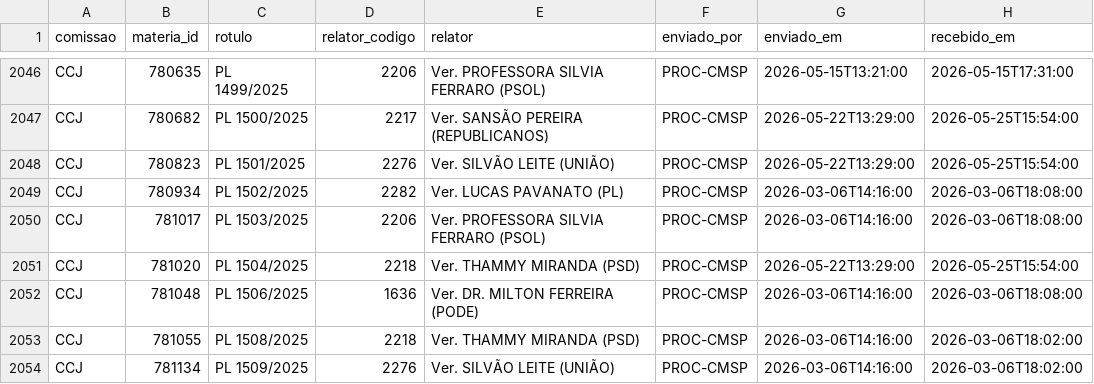
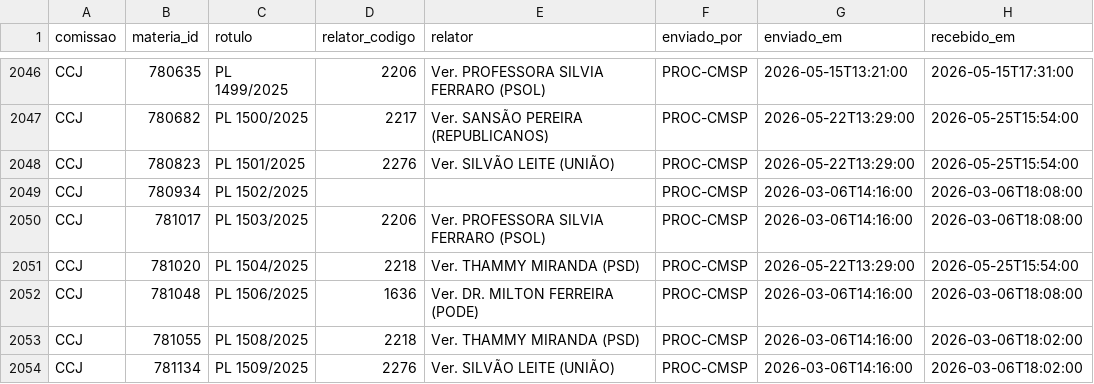
Before and after one commit to prototiposlegisla/comissoes-acervo, a CSV file: dados/acervo.csv, drawn as a sheet; only a part is shown, gaps mark what is left out; the diff names each change by its address in the sheet, - before the commit and + after, or states it on an @@ line.

```diff
--- a/dados/acervo.csv
+++ b/dados/acervo.csv
-D2049 (relator_codigo): 2282
+D2049 (relator_codigo): (empty)
-E2049 (relator): Ver. LUCAS PAVANATO (PL)
+E2049 (relator): (empty)
```
Also changed, not shown: dados/coletas.csv, 1 other file.
